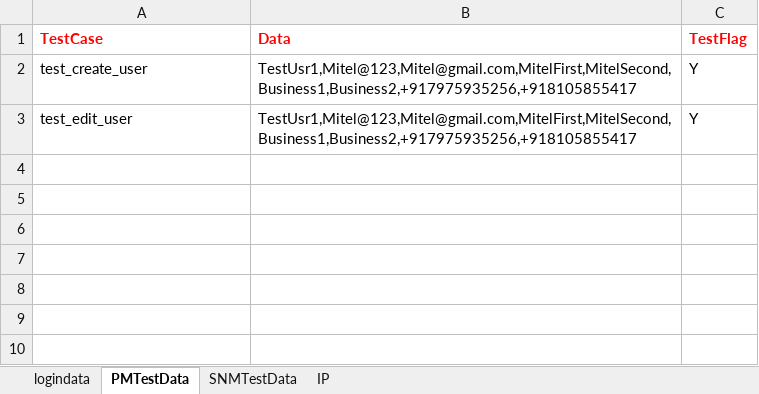
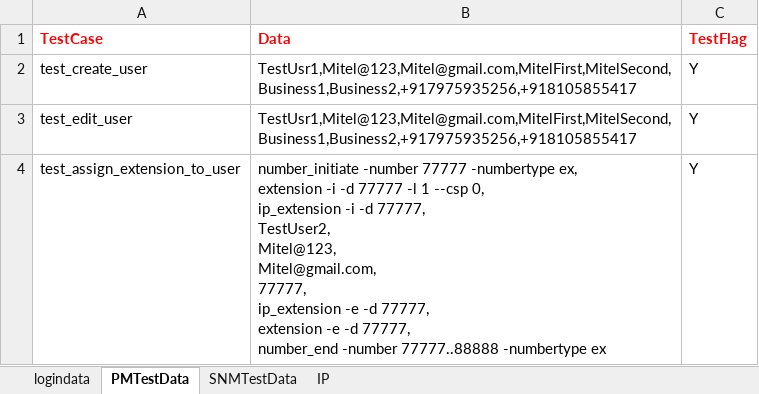
Before and after one commit to Arjuna1513/PM_SNM_Automation, an Excel workbook: test_data/TestData.xlsx, sheet PMTestData, drawn as a sheet; values as stored, in another font and other column widths than the file's, no borders; ↵ is a line break in a cell; the diff names each change by its address in the sheet, - before the commit and + after, or states it on an @@ line.

```diff
--- a/test_data/TestData.xlsx (sheet PMTestData)
+++ b/test_data/TestData.xlsx (sheet PMTestData)
+row 4: test_assign_extension_to_user | number_initiate -number 77777 -numbertype ex, ↵ extension -i -d 77777 -l 1 --csp 0, ↵ ip_extension -i -d 77777, ↵ TestUser2, ↵ Mitel@123, ↵ Mitel@gmail.com, ↵ 77777, ↵ ip_extension -e -d 77777, ↵ extension -e -d 77777, ↵ number_end -number 77777..88888 -numbertype ex | Y
```
Also changed, not shown: sheet SNMTestData, sheet logindata, 7 other files.
